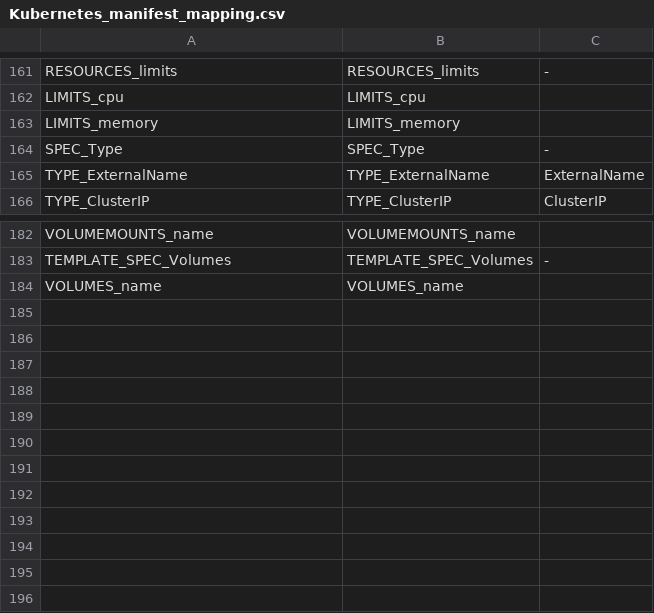
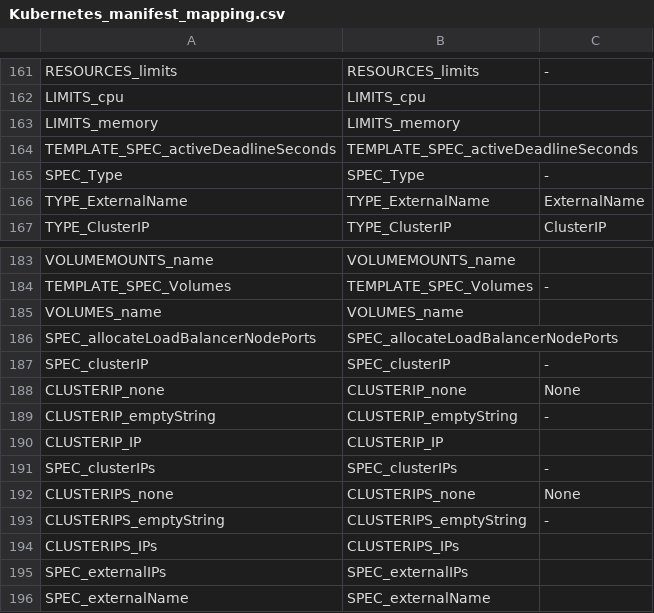
Before and after one commit to CAOSD-group/fms_dataset, a CSV file: FMs en VS Code/mapping_models/Kubernetes_manifest_mapping.csv, drawn as a sheet; only a part is shown, gaps mark what is left out; the diff names each change by its address in the sheet, - before the commit and + after, or states it on an @@ line.

```diff
--- a/FMs en VS Code/mapping_models/Kubernetes_manifest_mapping.csv
+++ b/FMs en VS Code/mapping_models/Kubernetes_manifest_mapping.csv
+row 164: TEMPLATE_SPEC_activeDeadlineSeconds | TEMPLATE_SPEC_activeDeadlineSeconds
+row 186: SPEC_allocateLoadBalancerNodePorts | SPEC_allocateLoadBalancerNodePorts
+row 187: SPEC_clusterIP | SPEC_clusterIP | -
+row 188: CLUSTERIP_none | CLUSTERIP_none | None
+row 189: CLUSTERIP_emptyString | CLUSTERIP_emptyString | -
+row 190: CLUSTERIP_IP | CLUSTERIP_IP
+row 191: SPEC_clusterIPs | SPEC_clusterIPs | -
+row 192: CLUSTERIPS_none | CLUSTERIPS_none | None
+row 193: CLUSTERIPS_emptyString | CLUSTERIPS_emptyString | -
+row 194: CLUSTERIPS_IPs | CLUSTERIPS_IPs
+row 195: SPEC_externalIPs | SPEC_externalIPs
+row 196: SPEC_externalName | SPEC_externalName
```
Also changed, not shown: 2 other files.
